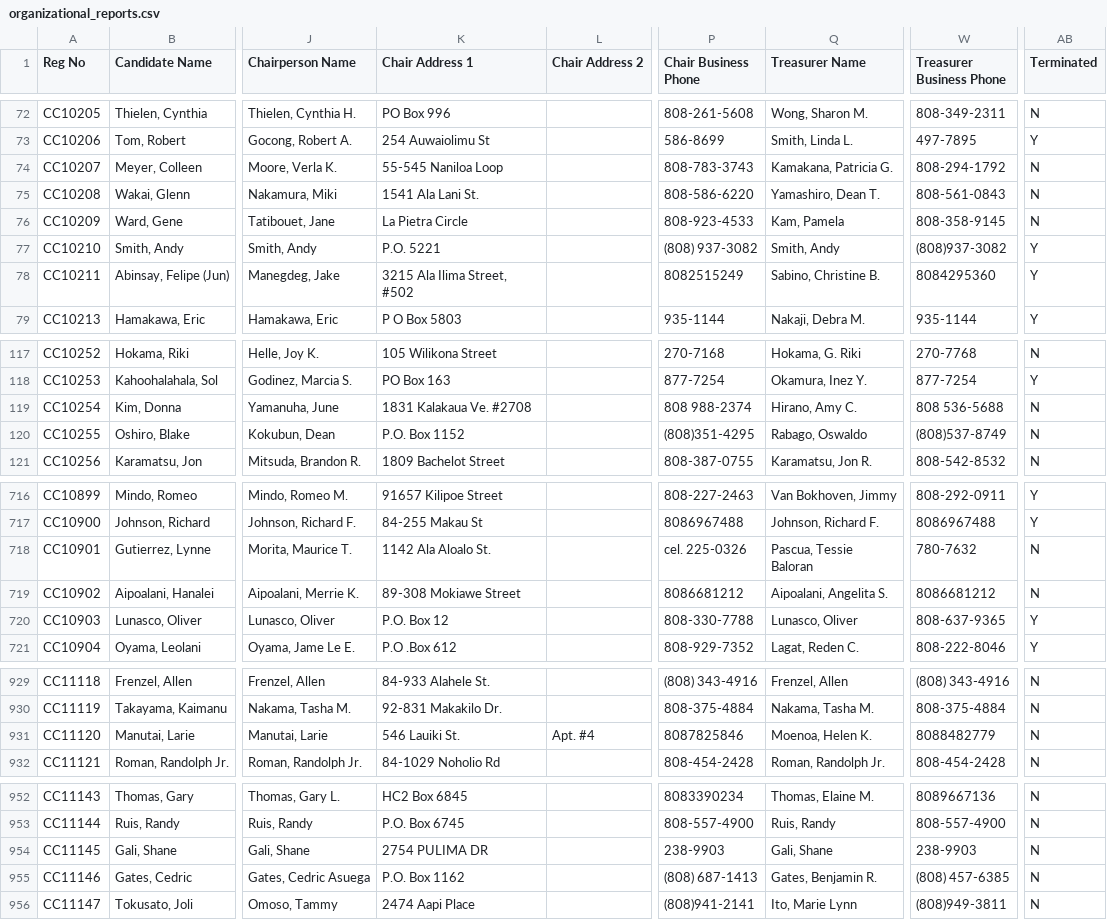
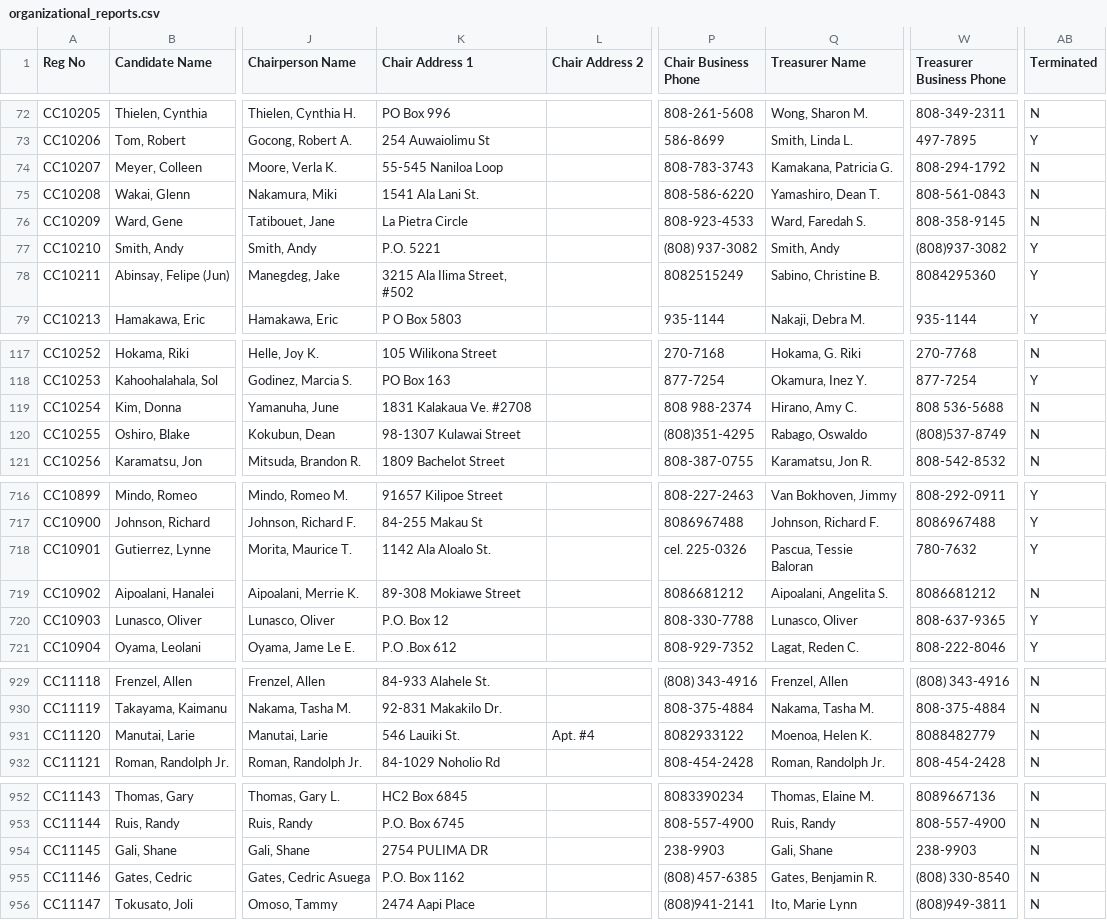
Before and after one commit to CommonCauseHawaii/campaign_spending, a CSV file: organizational_reports.csv, drawn as a sheet; only a part is shown, gaps mark what is left out; the diff covers the shown part only; the diff names each change by its address in the sheet, - before the commit and + after, or states it on an @@ line.

```diff
--- a/organizational_reports.csv
+++ b/organizational_reports.csv
-Q76 (Treasurer Name): Kam, Pamela
+Q76 (Treasurer Name): Ward, Faredah S.
-K120 (Chair Address 1): P.O. Box 1152
+K120 (Chair Address 1): 98-1307 Kulawai Street
-AB718 (Terminated): N
+AB718 (Terminated): Y
-P931 (Chair Business Phone): 8087825846
+P931 (Chair Business Phone): 8082933122
-P955 (Chair Business Phone): (808) 687-1413
+P955 (Chair Business Phone): (808) 457-6385
-W955 (Treasurer Business Phone): (808) 457-6385
+W955 (Treasurer Business Phone): (808) 330-8540
```
Also changed, not shown: 45 edited cells elsewhere in this file, _jekyll/data/organizational_report.csv, 4 other files.
